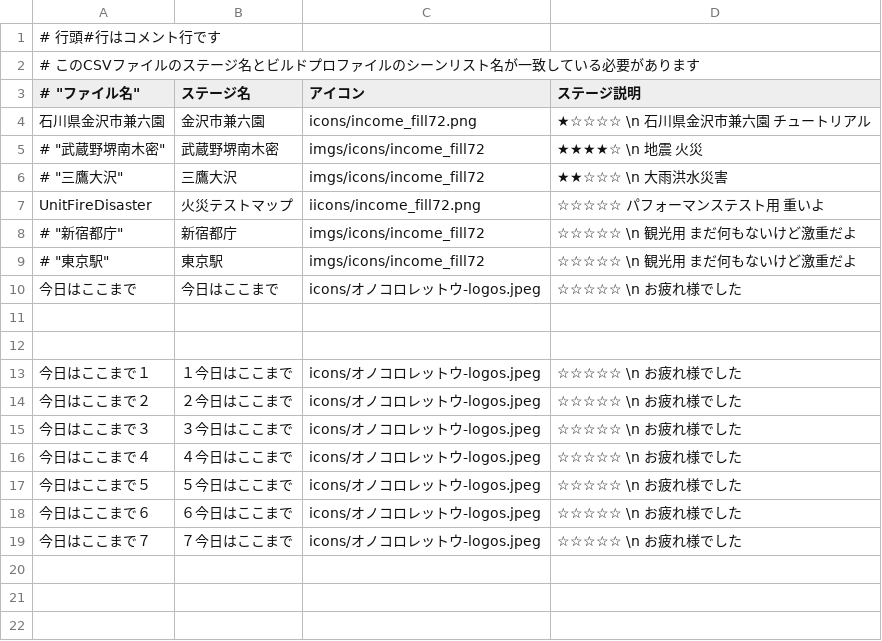
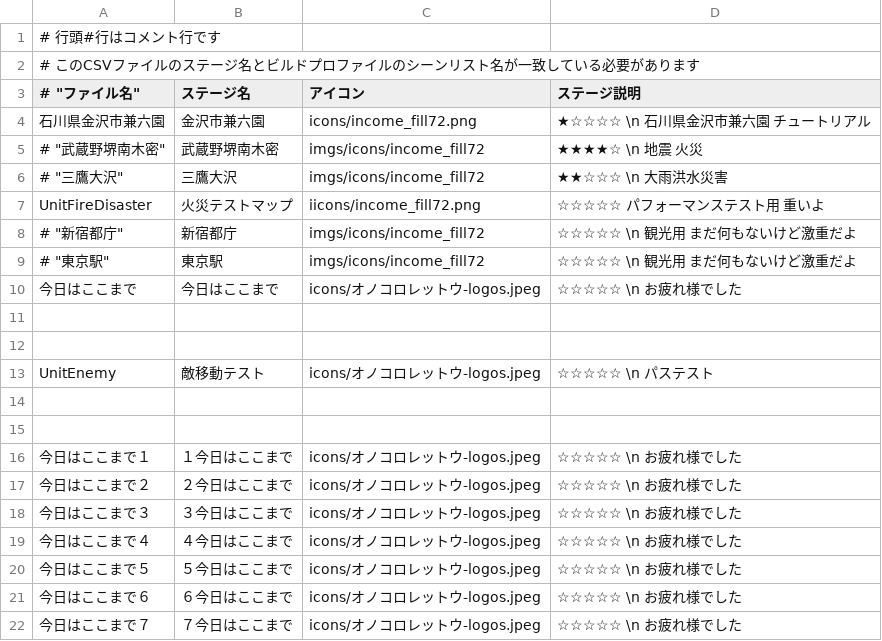
Before and after one commit to kuippa/OnoCoro, a CSV file: Assets/StreamingAssets/staging/stagelist.csv, drawn as a sheet; the diff names each change by its address in the sheet, - before the commit and + after, or states it on an @@ line.

```diff
--- a/Assets/StreamingAssets/staging/stagelist.csv
+++ b/Assets/StreamingAssets/staging/stagelist.csv
+row 13: UnitEnemy | 敵移動テスト | icons/オノコロレットウ-logos.jpeg | ☆☆☆☆☆ \n パステスト
+row 14: (empty)
+row 15: (empty)
```
Also changed, not shown: 28 other files.
